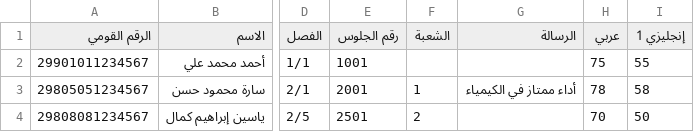
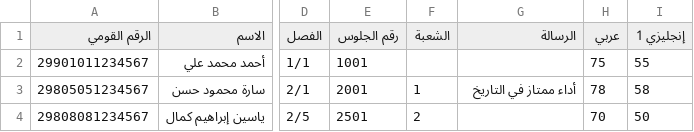
Before and after one commit to mohammed-mo-ahmed/ormansecboys, a CSV file: Student_Sheet_Template.csv, drawn as a sheet; only a part is shown, gaps mark what is left out; the diff names each change by its address in the sheet, - before the commit and + after, or states it on an @@ line.

```diff
--- a/Student_Sheet_Template.csv
+++ b/Student_Sheet_Template.csv
-G3 (الرسالة): أداء ممتاز في الكيمياء
+G3 (الرسالة): أداء ممتاز في التاريخ
```
Also changed, not shown: 3 other files.
